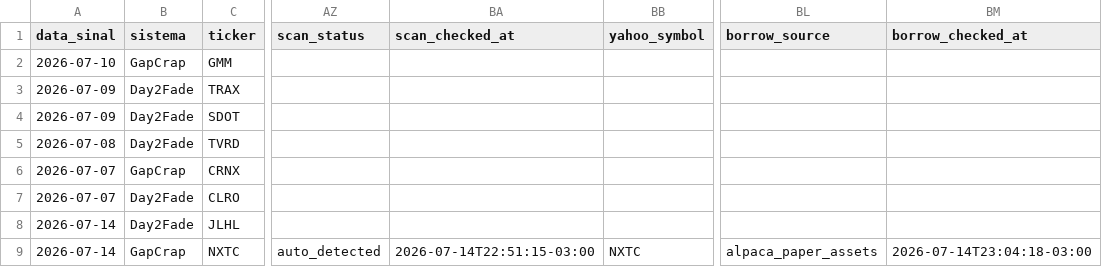
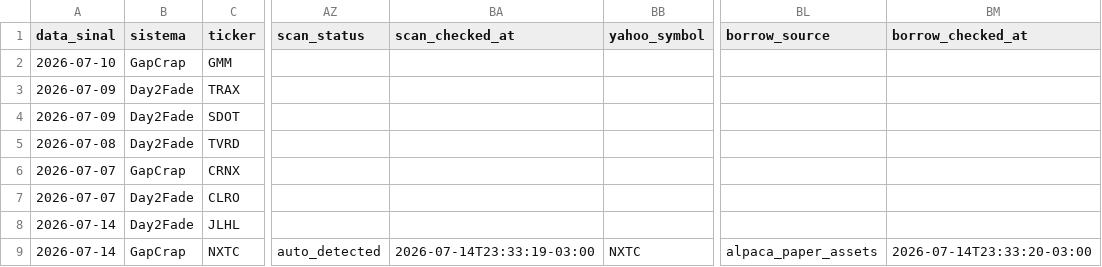
Before and after one commit to vmossini/radar-dashboard, a CSV file: latest_short_agent.csv, drawn as a sheet; only a part is shown, gaps mark what is left out; the diff names each change by its address in the sheet, - before the commit and + after, or states it on an @@ line.

```diff
--- a/latest_short_agent.csv
+++ b/latest_short_agent.csv
-BA9 (scan_checked_at): 2026-07-14T22:51:15-03:00
+BA9 (scan_checked_at): 2026-07-14T23:33:19-03:00
-BM9 (borrow_checked_at): 2026-07-14T23:04:18-03:00
+BM9 (borrow_checked_at): 2026-07-14T23:33:20-03:00
```
Also changed, not shown: latest_gapcrap_scan.csv, latest_short_agent_metrics.csv, 2 other files.
